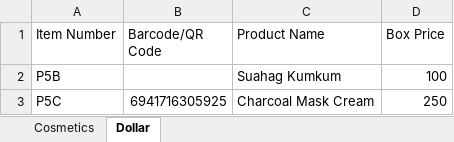
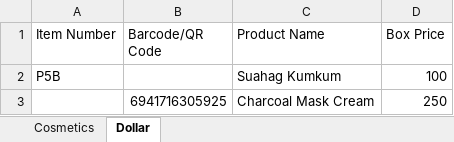
Before and after one commit to alpana707/alpana707, an Excel workbook: RateList.xlsx, sheet Dollar, drawn as a sheet; values as stored, in another font and other column widths than the file's, no borders; the diff names each change by its address in the sheet, - before the commit and + after, or states it on an @@ line.

```diff
--- a/RateList.xlsx (sheet Dollar)
+++ b/RateList.xlsx (sheet Dollar)
-A3 (Item Number): P5C
+A3 (Item Number): (empty)
```
Also changed, not shown: sheet Cosmetics.
